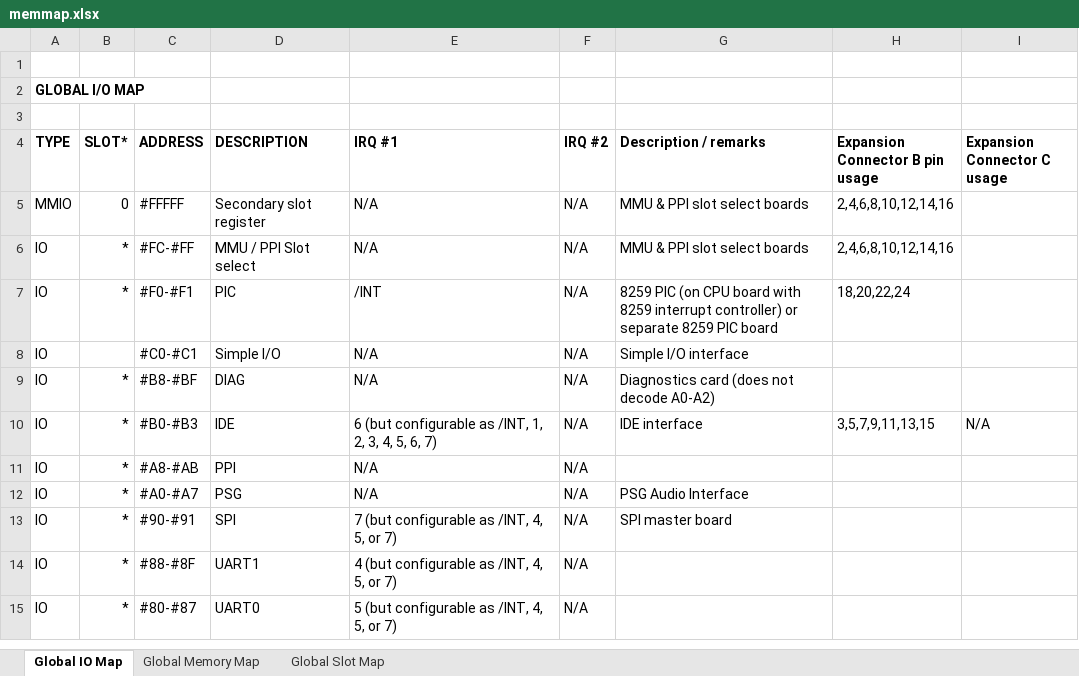
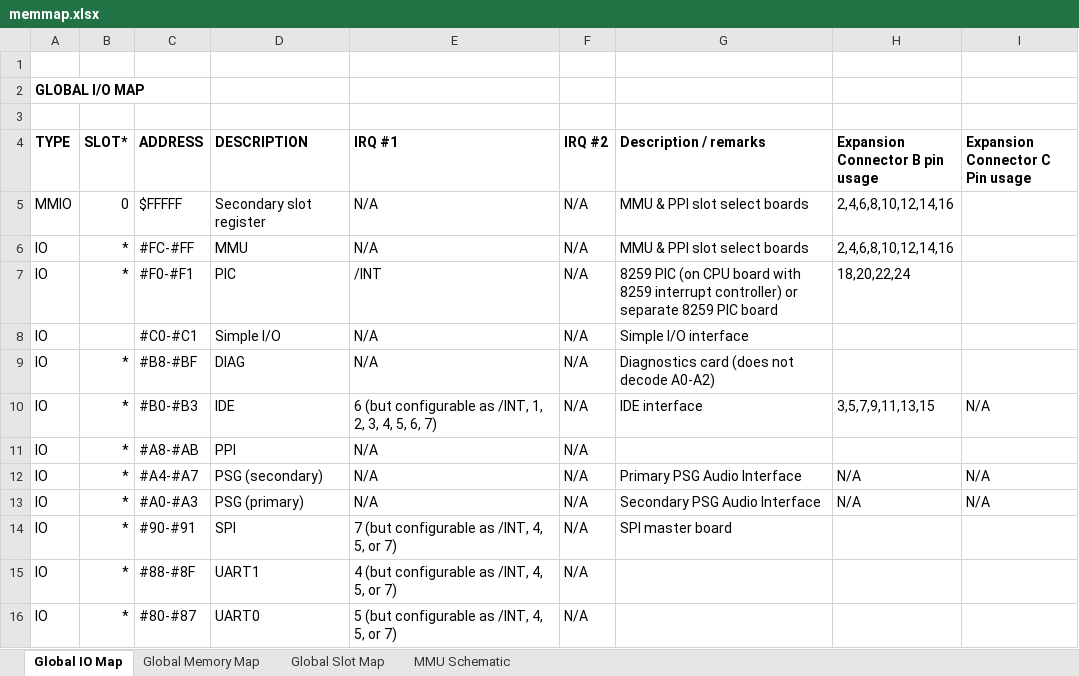
Before and after one commit to damouze/SZC-1, an Excel workbook: doc/memmap.xlsx, sheet Global IO Map, drawn as a sheet; only a part is shown; values as stored, in another font and other column widths than the file's, no borders; the diff names each change by its address in the sheet, - before the commit and + after, or states it on an @@ line.

```diff
--- a/doc/memmap.xlsx (sheet Global IO Map)
+++ b/doc/memmap.xlsx (sheet Global IO Map)
+sheet tab: MMU Schematic
-I4: Expansion Connector C usage
+I4: Expansion Connector C Pin usage
-C5 (ADDRESS): #FFFFF
+C5 (ADDRESS): $FFFFF
-D6 (DESCRIPTION): MMU / PPI Slot select
+D6 (DESCRIPTION): MMU
-C12 (ADDRESS): #A0-#A7
+C12 (ADDRESS): #A4-#A7
-D12 (DESCRIPTION): PSG
+D12 (DESCRIPTION): PSG (secondary)
-G12 (Description / remarks): PSG Audio Interface
+G12 (Description / remarks): Primary PSG Audio Interface
-H12 (Expansion Connector B pin usage): (empty)
+H12 (Expansion Connector B pin usage): N/A
-I12 (Expansion Connector C Pin usage): (empty)
+I12 (Expansion Connector C Pin usage): N/A
+row 13: IO | * | #A0-#A3 | PSG (primary) | N/A | N/A | Secondary PSG Audio Interface | N/A | N/A
```
Also changed, not shown: sheet Global Memory Map, charts or pictures, 10 other files.
